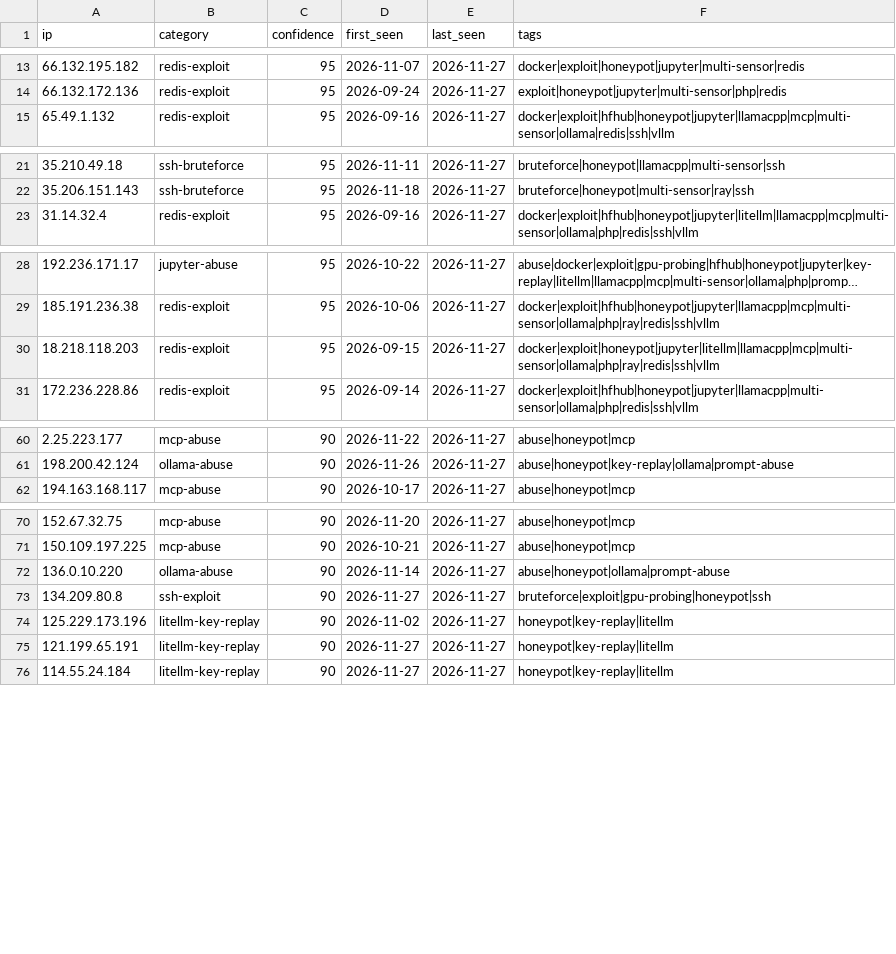
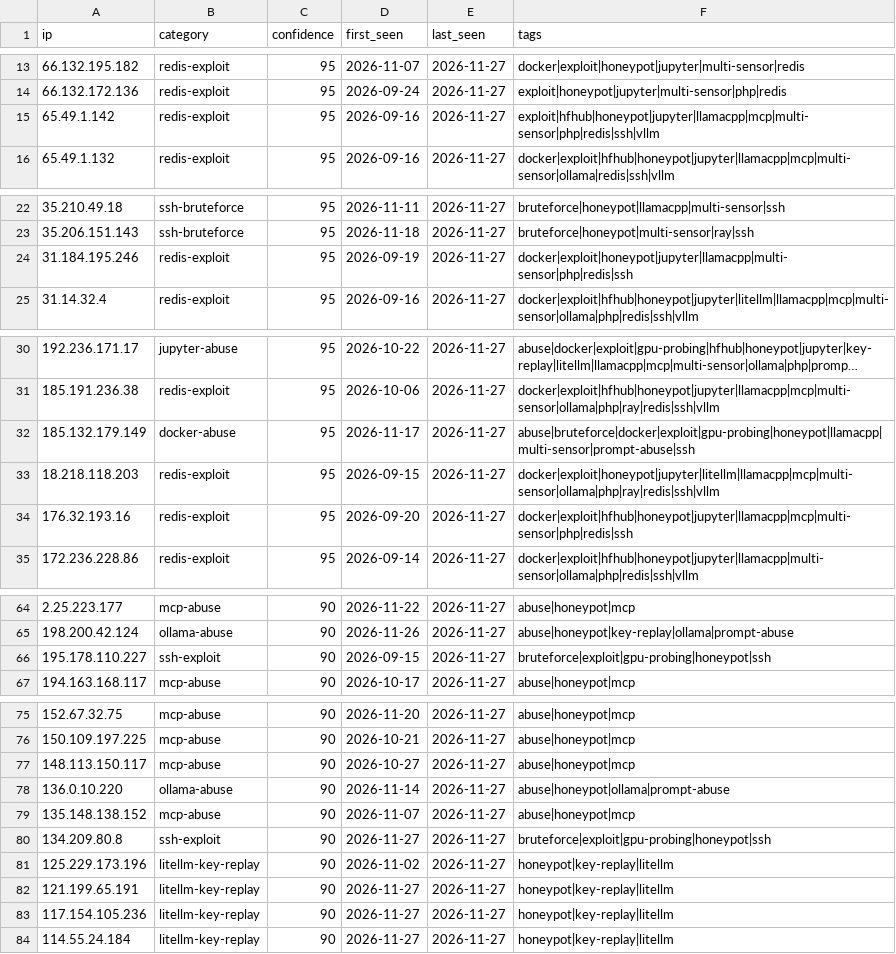
Before and after one commit to Zikmadol/trapline-ioc, a CSV file: feeds/ai-infra.csv, drawn as a sheet; only a part is shown, gaps mark what is left out; long unchanged cells end in …; the diff covers the shown part only; the diff names each change by its address in the sheet, - before the commit and + after, or states it on an @@ line.

```diff
--- a/feeds/ai-infra.csv
+++ b/feeds/ai-infra.csv
+row 15: 65.49.1.142 | redis-exploit | 95 | 2026-09-16 | 2026-11-27 | exploit|hfhub|honeypot|jupyter|llamacpp|mcp|multi-sensor|php|redis|ssh|vllm
+row 24: 31.184.195.246 | redis-exploit | 95 | 2026-09-19 | 2026-11-27 | docker|exploit|honeypot|jupyter|llamacpp|multi-sensor|php|redis|ssh
+row 32: 185.132.179.149 | docker-abuse | 95 | 2026-11-17 | 2026-11-27 | abuse|bruteforce|docker|exploit|gpu-probing|honeypot|llamacpp|multi-sensor|prompt-abuse|ssh
+row 34: 176.32.193.16 | redis-exploit | 95 | 2026-09-20 | 2026-11-27 | docker|exploit|hfhub|honeypot|jupyter|llamacpp|mcp|multi-sensor|php|redis|ssh
+row 66: 195.178.110.227 | ssh-exploit | 90 | 2026-09-15 | 2026-11-27 | bruteforce|exploit|gpu-probing|honeypot|ssh
+row 77: 148.113.150.117 | mcp-abuse | 90 | 2026-10-27 | 2026-11-27 | abuse|honeypot|mcp
+row 79: 135.148.138.152 | mcp-abuse | 90 | 2026-11-07 | 2026-11-27 | abuse|honeypot|mcp
+row 83: 117.154.105.236 | litellm-key-replay | 90 | 2026-11-27 | 2026-11-27 | honeypot|key-replay|litellm
```
Also changed, not shown: 7 removed rows elsewhere in this file, daily/2026-11-27.csv, feeds/all-observed.csv, 15 other files.
